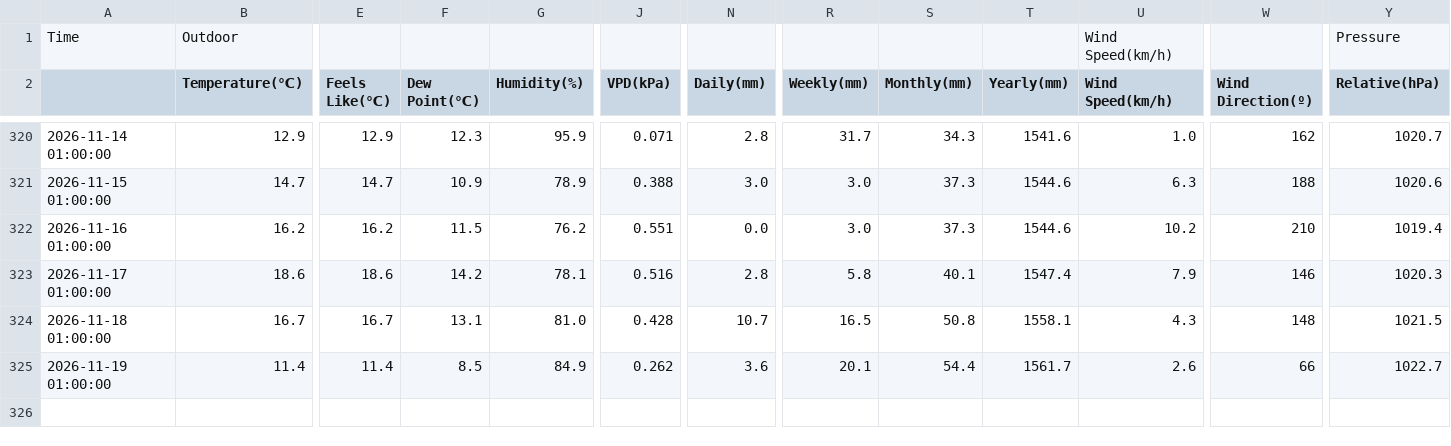
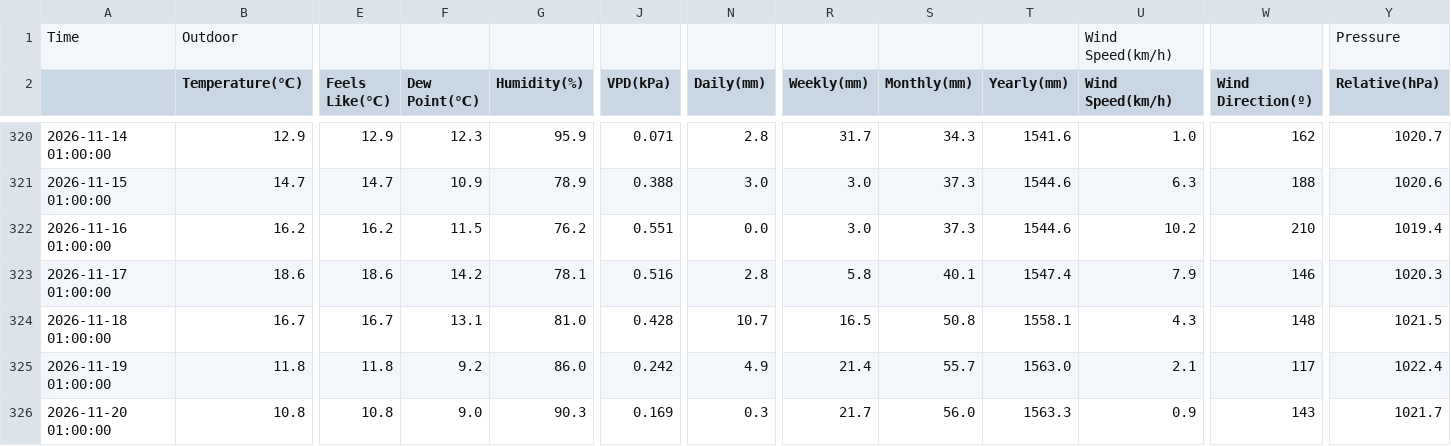
Before and after one commit to egofer/meteoriotuerto, a CSV file: 2026/data/riotuerto_2026_daily.csv, drawn as a sheet; only a part is shown, gaps mark what is left out; rows hold the shown columns only; the diff covers the shown part only; the diff names each change by its address in the sheet, - before the commit and + after, or states it on an @@ line.

```diff
--- a/2026/data/riotuerto_2026_daily.csv
+++ b/2026/data/riotuerto_2026_daily.csv
-B325 (Temperature(℃)): 11.4
+B325 (Temperature(℃)): 11.8
-E325 (Feels Like(℃)): 11.4
+E325 (Feels Like(℃)): 11.8
-F325 (Dew Point(℃)): 8.5
+F325 (Dew Point(℃)): 9.2
-G325 (Humidity(%)): 84.9
+G325 (Humidity(%)): 86.0
-J325 (VPD(kPa)): 0.262
+J325 (VPD(kPa)): 0.242
-N325 (Daily(mm)): 3.6
+N325 (Daily(mm)): 4.9
-R325 (Weekly(mm)): 20.1
+R325 (Weekly(mm)): 21.4
-S325 (Monthly(mm)): 54.4
+S325 (Monthly(mm)): 55.7
-T325 (Yearly(mm)): 1561.7
+T325 (Yearly(mm)): 1563.0
-U325 (Wind Speed(km/h)): 2.6
+U325 (Wind Speed(km/h)): 2.1
-W325 (Wind Direction(º)): 66
+W325 (Wind Direction(º)): 117
-Y325 (Relative(hPa)): 1022.7
+Y325 (Relative(hPa)): 1022.4
+row 326: 2026-11-20 01:00:00 | 10.8 | 10.8 | 9.0 | 90.3 | 0.169 | 0.3 | 21.7 | 56.0 | 1563.3 | 0.9 | 143 | 1021.7
```
Also changed, not shown: 1 edited cell elsewhere in this file, 9 other files.
